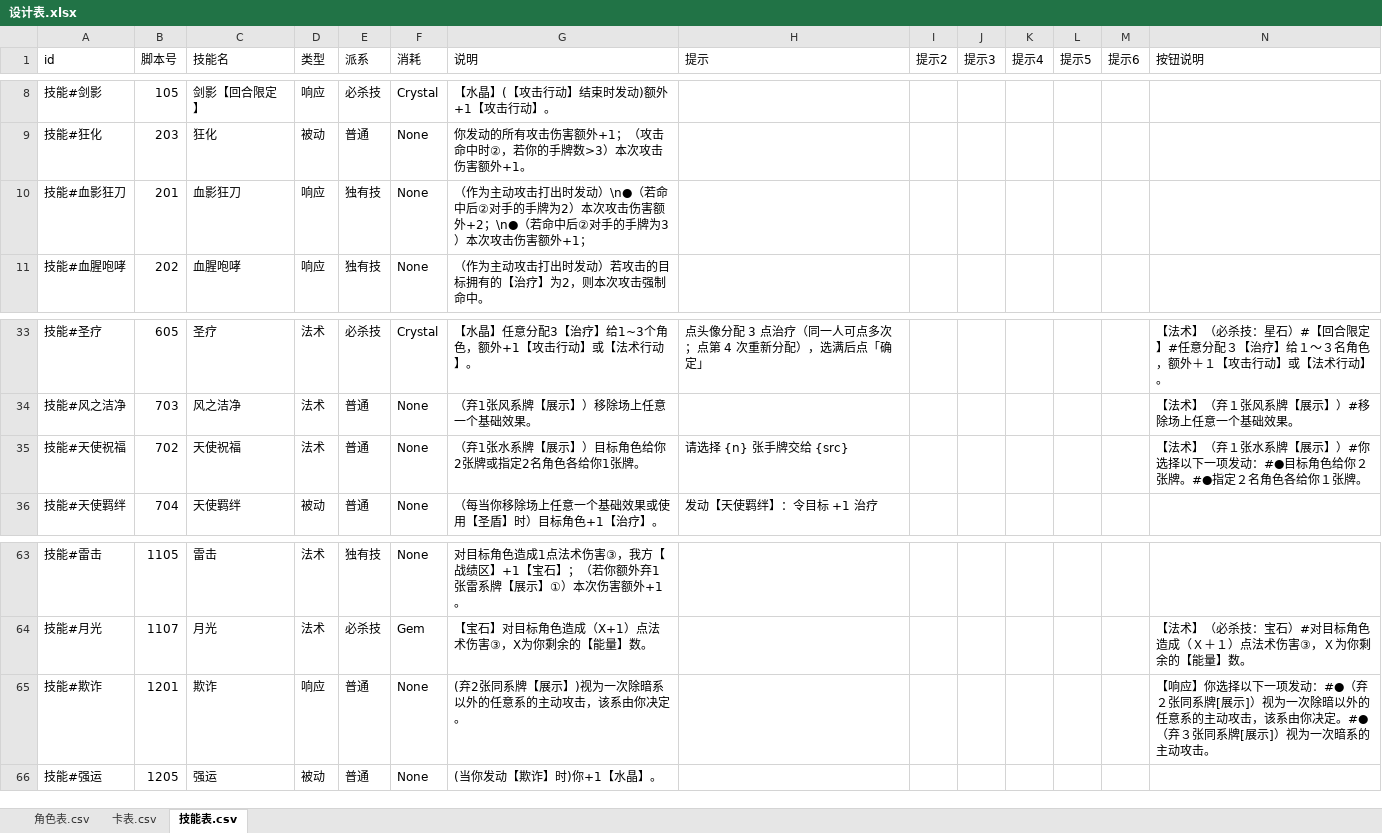
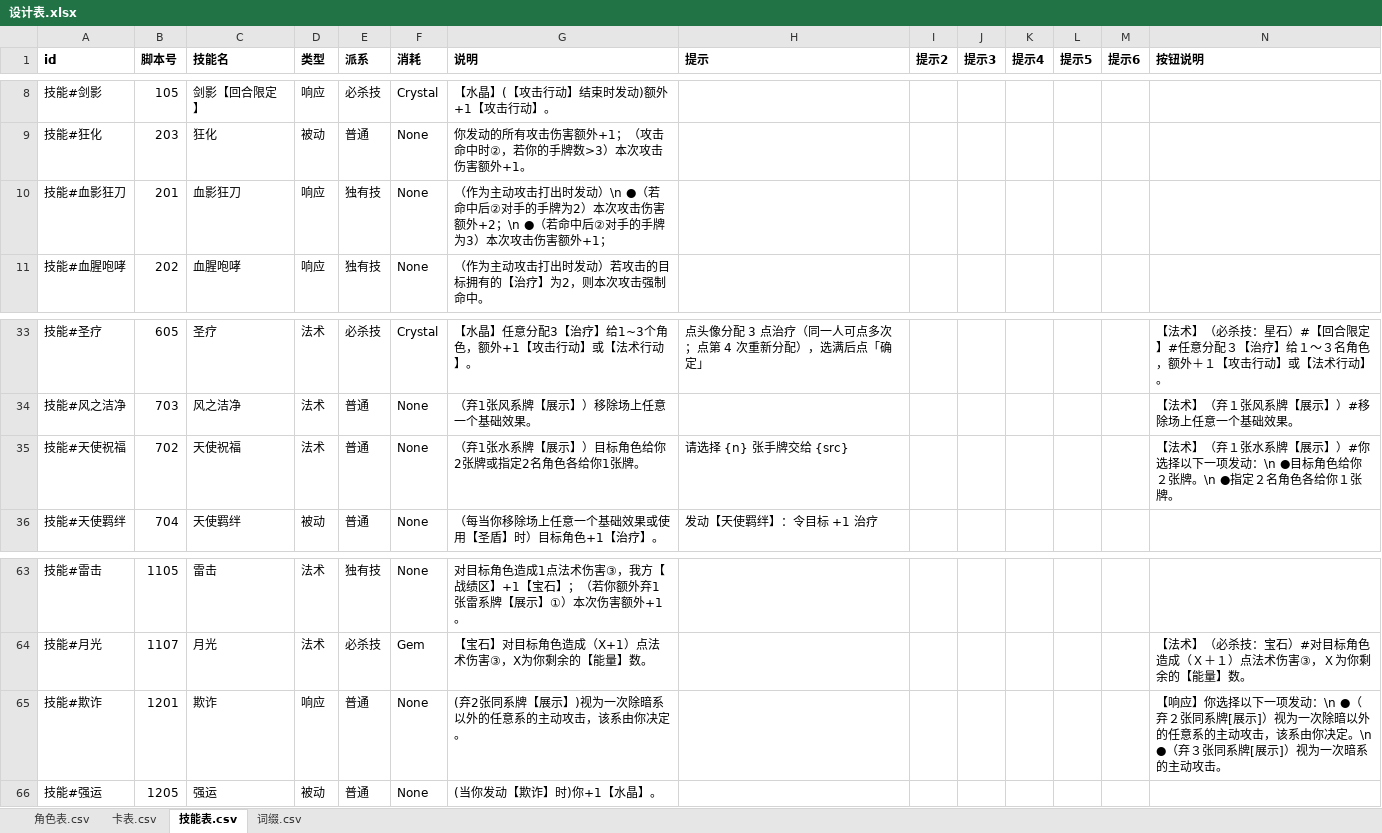
Before and after one commit to johnnash2017/xianyu_xingbei, an Excel workbook: Table/Design/设计表.xlsx, sheet 技能表.csv, drawn as a sheet; only a part is shown, gaps mark what is left out; values as stored, in another font and other column widths than the file's, no borders; the diff covers the shown part only; the diff names each change by its address in the sheet, - before the commit and + after, or states it on an @@ line.

```diff
--- a/Table/Design/设计表.xlsx (sheet 技能表.csv)
+++ b/Table/Design/设计表.xlsx (sheet 技能表.csv)
+sheet tab: 词缀.csv
-A1:N1 bold: off
+A1:N1 bold: on
-G10 (说明): …时发动）\n●（若命中后②对手的手牌为2）本次攻击伤害额外+2；\n●（若命中…
+G10 (说明): …时发动）\n ●（若命中后②对手的手牌为2）本次攻击伤害额外+2；\n ●（若命中…
-N35 (按钮说明): …项发动：#●目标角色给你２张牌。#●指定２名…
+N35 (按钮说明): …项发动：\n ●目标角色给你２张牌。\n ●指定２名…
-N65 (按钮说明): …项发动：#●（弃２张同系牌[展示]）视为一次除暗以外的任意系的主动攻击，该系由你决定。#●（弃３张…
+N65 (按钮说明): …项发动：\n ●（弃２张同系牌[展示]）视为一次除暗以外的任意系的主动攻击，该系由你决定。\n ●（弃３张…
```
Also changed, not shown: 15 edited cells elsewhere in this sheet, 38 other files.
